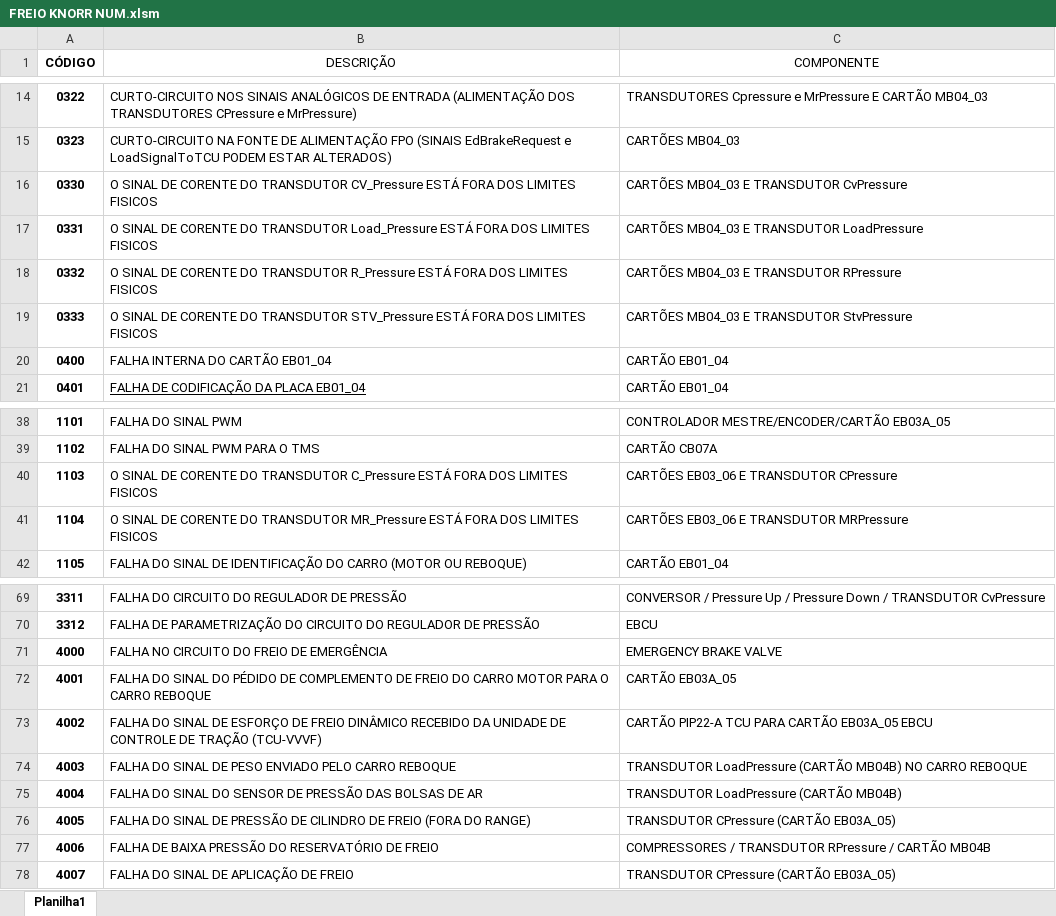
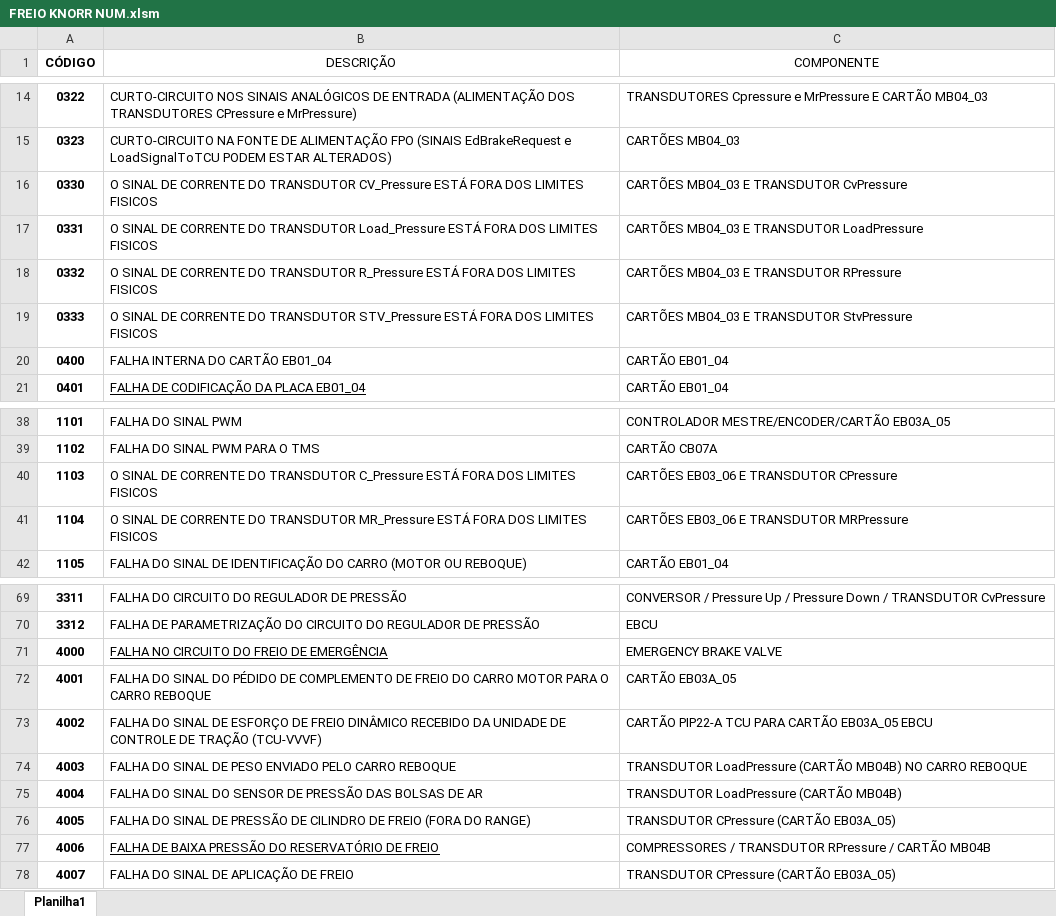
Before and after one commit to WellingtonAmaral15/appcodigodeeventos, an Excel workbook: arquivos/FREIO KNORR NUM.xlsm, sheet Planilha1, drawn as a sheet; only a part is shown, gaps mark what is left out; values as stored, in another font and other column widths than the file's, no borders; table styles not drawn; the diff names each change by its address in the sheet, - before the commit and + after, or states it on an @@ line.

```diff
--- a/arquivos/FREIO KNORR NUM.xlsm (sheet Planilha1)
+++ b/arquivos/FREIO KNORR NUM.xlsm (sheet Planilha1)
-B16 (DESCRIÇÃO): …SINAL DE CORENTE DO TRANSDUTOR…
+B16 (DESCRIÇÃO): …SINAL DE CORRENTE DO TRANSDUTOR…
-B17 (DESCRIÇÃO): …SINAL DE CORENTE DO TRANSDUTOR…
+B17 (DESCRIÇÃO): …SINAL DE CORRENTE DO TRANSDUTOR…
-B18 (DESCRIÇÃO): …SINAL DE CORENTE DO TRANSDUTOR…
+B18 (DESCRIÇÃO): …SINAL DE CORRENTE DO TRANSDUTOR…
-B19 (DESCRIÇÃO): …SINAL DE CORENTE DO TRANSDUTOR…
+B19 (DESCRIÇÃO): …SINAL DE CORRENTE DO TRANSDUTOR…
-B40 (DESCRIÇÃO): …SINAL DE CORENTE DO TRANSDUTOR…
+B40 (DESCRIÇÃO): …SINAL DE CORRENTE DO TRANSDUTOR…
-B41 (DESCRIÇÃO): …SINAL DE CORENTE DO TRANSDUTOR…
+B41 (DESCRIÇÃO): …SINAL DE CORRENTE DO TRANSDUTOR…
-B71 underline: off
+B71 underline: on
-B77 underline: off
+B77 underline: on
```
Also changed, not shown: 2 other files.
